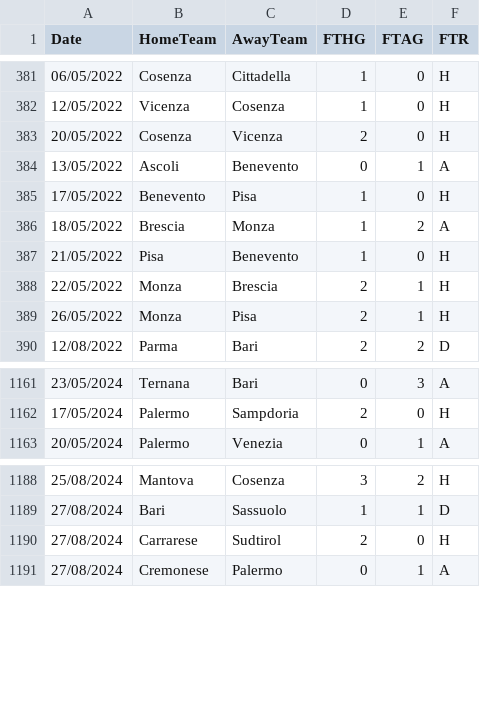
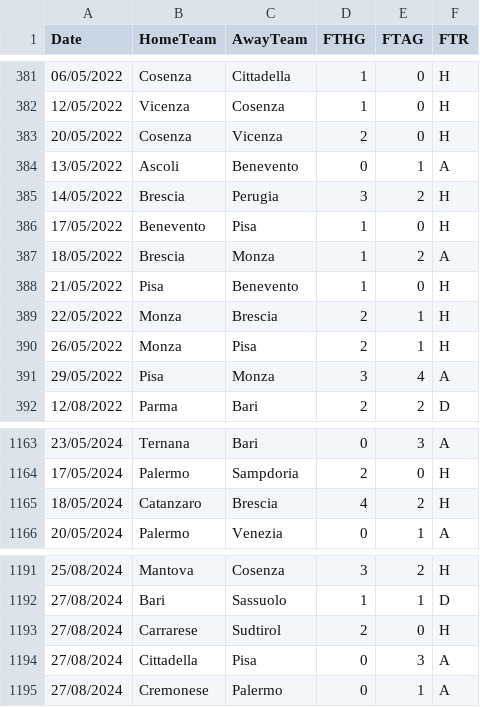
Before and after one commit to DekPeem/football-prediction-system, a CSV file: data/serie-b/matches.csv, drawn as a sheet; only a part is shown, gaps mark what is left out; the diff names each change by its address in the sheet, - before the commit and + after, or states it on an @@ line.

```diff
--- a/data/serie-b/matches.csv
+++ b/data/serie-b/matches.csv
+row 385: 14/05/2022 | Brescia | Perugia | 3 | 2 | H
+row 391: 29/05/2022 | Pisa | Monza | 3 | 4 | A
+row 1165: 18/05/2024 | Catanzaro | Brescia | 4 | 2 | H
+row 1194: 27/08/2024 | Cittadella | Pisa | 0 | 3 | A
```
Also changed, not shown: data/championship/matches.csv, data/ligue-1/matches.csv, 13 other files.
